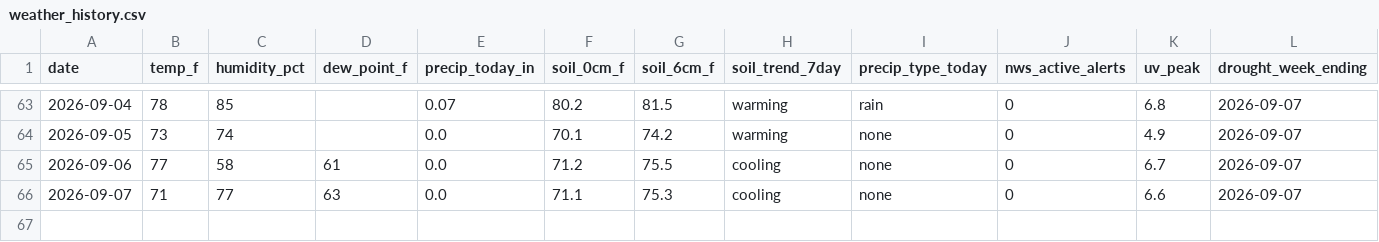
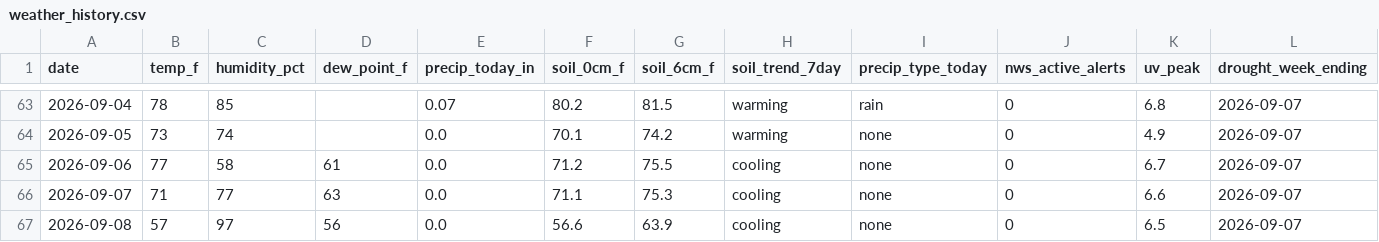
Before and after one commit to RDBFarm/rdbf-weather, a CSV file: weather_history.csv, drawn as a sheet; only a part is shown, gaps mark what is left out; rows hold the shown columns only; the diff names each change by its address in the sheet, - before the commit and + after, or states it on an @@ line.

```diff
--- a/weather_history.csv
+++ b/weather_history.csv
+row 67: 2026-09-08 | 57 | 97 | 56 | 0.0 | 56.6 | 63.9 | cooling | none | 0 | 6.5 | 2026-09-07
```
Also changed, not shown: 1 other file.
